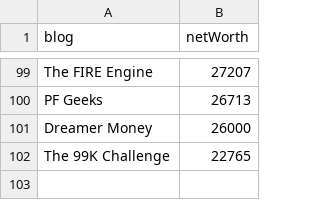
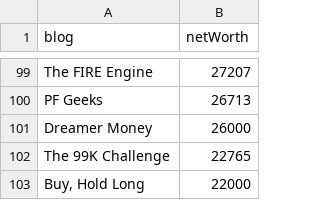
Before and after one commit to ZDBobbitt/Rockstar-Finance-Net-Worths, a CSV file: test.csv, drawn as a sheet; only a part is shown, gaps mark what is left out; the diff names each change by its address in the sheet, - before the commit and + after, or states it on an @@ line.

Commit message:
Update test.csv

```diff
--- a/test.csv
+++ b/test.csv
+row 103: Buy, Hold Long | 22000
```
